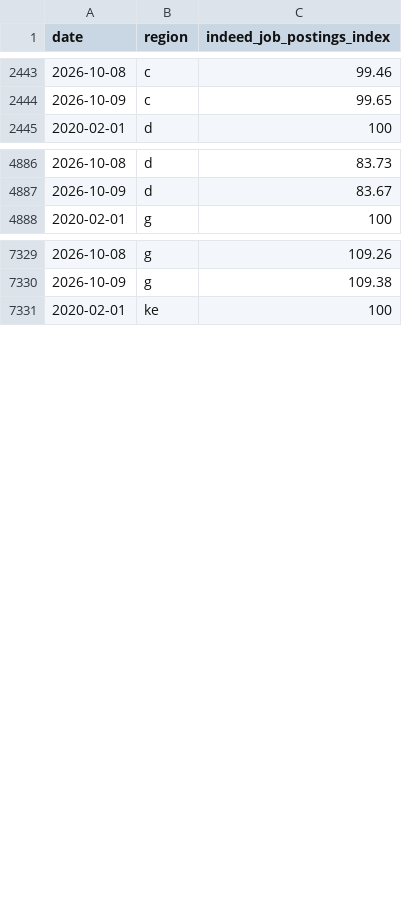
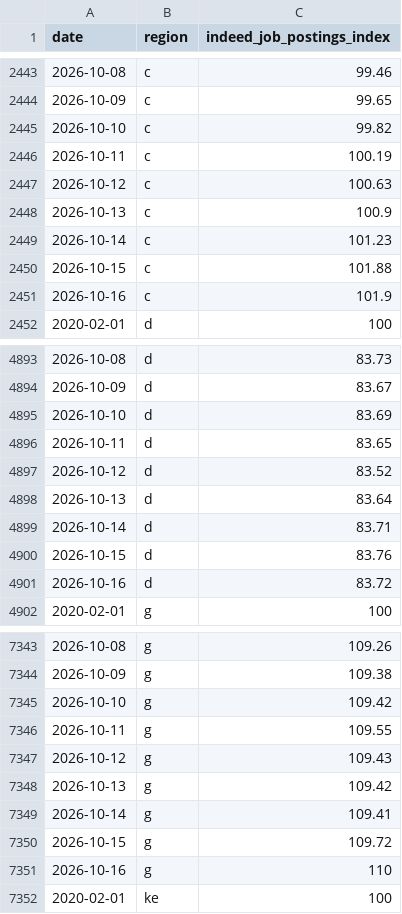
Before and after one commit to hiring-lab/job_postings_tracker, a CSV file: IE/regional_ie.csv, drawn as a sheet; only a part is shown, gaps mark what is left out; the diff covers the shown part only; the diff names each change by its address in the sheet, - before the commit and + after, or states it on an @@ line.

```diff
--- a/IE/regional_ie.csv
+++ b/IE/regional_ie.csv
+row 2445: 2026-10-10 | c | 99.82
+row 2446: 2026-10-11 | c | 100.19
+row 2447: 2026-10-12 | c | 100.63
+row 2448: 2026-10-13 | c | 100.9
+row 2449: 2026-10-14 | c | 101.23
+row 2450: 2026-10-15 | c | 101.88
+row 2451: 2026-10-16 | c | 101.9
+row 4895: 2026-10-10 | d | 83.69
+row 4896: 2026-10-11 | d | 83.65
+row 4897: 2026-10-12 | d | 83.52
+row 4898: 2026-10-13 | d | 83.64
+row 4899: 2026-10-14 | d | 83.71
+row 4900: 2026-10-15 | d | 83.76
+row 4901: 2026-10-16 | d | 83.72
+row 7345: 2026-10-10 | g | 109.42
+row 7346: 2026-10-11 | g | 109.55
+row 7347: 2026-10-12 | g | 109.43
+row 7348: 2026-10-13 | g | 109.42
+row 7349: 2026-10-14 | g | 109.41
+row 7350: 2026-10-15 | g | 109.72
+row 7351: 2026-10-16 | g | 110
```
Also changed, not shown: 14 added rows elsewhere in this file, AU/regional_au.csv, CA/provincial_postings_ca.csv, 24 other files.
